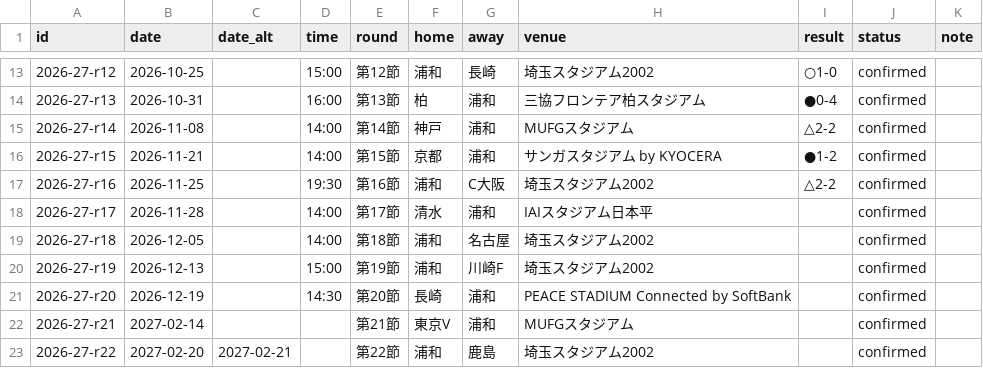
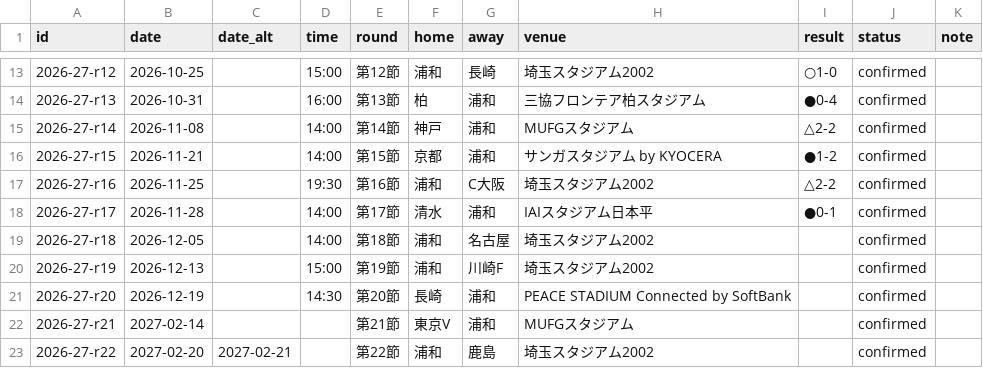
Before and after one commit to yuuya14/my-football-callender, a CSV file: data/urawa_j1.csv, drawn as a sheet; only a part is shown, gaps mark what is left out.

```diff
--- a/data/urawa_j1.csv
+++ b/data/urawa_j1.csv
@@ -17,3 +17,3 @@ id,date,date_alt,time,round,home,away,venue,result,status,note
 2026-27-r16,2026-11-25,,19:30,第16節,浦和,C大阪,埼玉スタジアム2002,△2-2,confirmed,
-2026-27-r17,2026-11-28,,14:00,第17節,清水,浦和,IAIスタジアム日本平,,confirmed,
+2026-27-r17,2026-11-28,,14:00,第17節,清水,浦和,IAIスタジアム日本平,●0-1,confirmed,
 2026-27-r18,2026-12-05,,14:00,第18節,浦和,名古屋,埼玉スタジアム2002,,confirmed,
```
Also changed, not shown: 6 other files.
